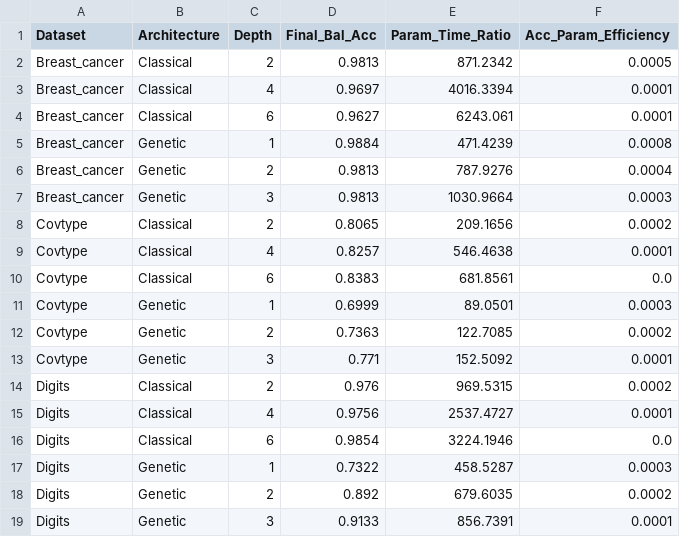
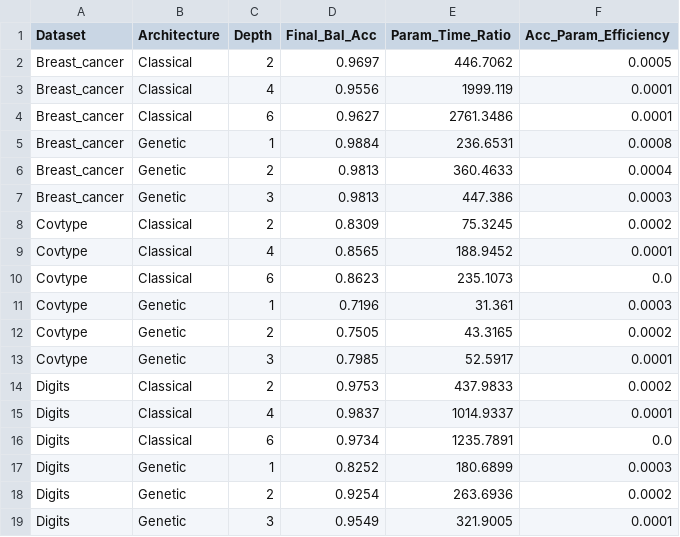
Before and after one commit to danube-ai/pikaia, a CSV file: examples/artefacts/genetic_layer_summary.csv, drawn as a sheet; only a part is shown; the diff covers the shown part only.

Commit message:
feat(examples): update latest run

```diff
--- a/examples/artefacts/genetic_layer_summary.csv
+++ b/examples/artefacts/genetic_layer_summary.csv
@@ -1,19 +1,19 @@
 Dataset,Architecture,Depth,Final_Bal_Acc,Param_Time_Ratio,Acc_Param_Efficiency
-Breast_cancer,Classical,2,0.9813,871.2342,0.0005
-Breast_cancer,Classical,4,0.9697,4016.3394,0.0001
-Breast_cancer,Classical,6,0.9627,6243.061,0.0001
-Breast_cancer,Genetic,1,0.9884,471.4239,0.0008
-Breast_cancer,Genetic,2,0.9813,787.9276,0.0004
-Breast_cancer,Genetic,3,0.9813,1030.9664,0.0003
-Covtype,Classical,2,0.8065,209.1656,0.0002
-Covtype,Classical,4,0.8257,546.4638,0.0001
-Covtype,Classical,6,0.8383,681.8561,0.0
-Covtype,Genetic,1,0.6999,89.0501,0.0003
-Covtype,Genetic,2,0.7363,122.7085,0.0002
-Covtype,Genetic,3,0.771,152.5092,0.0001
-Digits,Classical,2,0.976,969.5315,0.0002
-Digits,Classical,4,0.9756,2537.4727,0.0001
-Digits,Classical,6,0.9854,3224.1946,0.0
-Digits,Genetic,1,0.7322,458.5287,0.0003
-Digits,Genetic,2,0.892,679.6035,0.0002
-Digits,Genetic,3,0.9133,856.7391,0.0001
+Breast_cancer,Classical,2,0.9697,446.7062,0.0005
+Breast_cancer,Classical,4,0.9556,1999.119,0.0001
+Breast_cancer,Classical,6,0.9627,2761.3486,0.0001
+Breast_cancer,Genetic,1,0.9884,236.6531,0.0008
+Breast_cancer,Genetic,2,0.9813,360.4633,0.0004
+Breast_cancer,Genetic,3,0.9813,447.386,0.0003
+Covtype,Classical,2,0.8309,75.3245,0.0002
+Covtype,Classical,4,0.8565,188.9452,0.0001
+Covtype,Classical,6,0.8623,235.1073,0.0
+Covtype,Genetic,1,0.7196,31.361,0.0003
+Covtype,Genetic,2,0.7505,43.3165,0.0002
+Covtype,Genetic,3,0.7985,52.5917,0.0001
+Digits,Classical,2,0.9753,437.9833,0.0002
+Digits,Classical,4,0.9837,1014.9337,0.0001
+Digits,Classical,6,0.9734,1235.7891,0.0
+Digits,Genetic,1,0.8252,180.6899,0.0003
+Digits,Genetic,2,0.9254,263.6936,0.0002
+Digits,Genetic,3,0.9549,321.9005,0.0001
```
Also changed, not shown: 46 edited cells elsewhere in this file, 15 other files.
